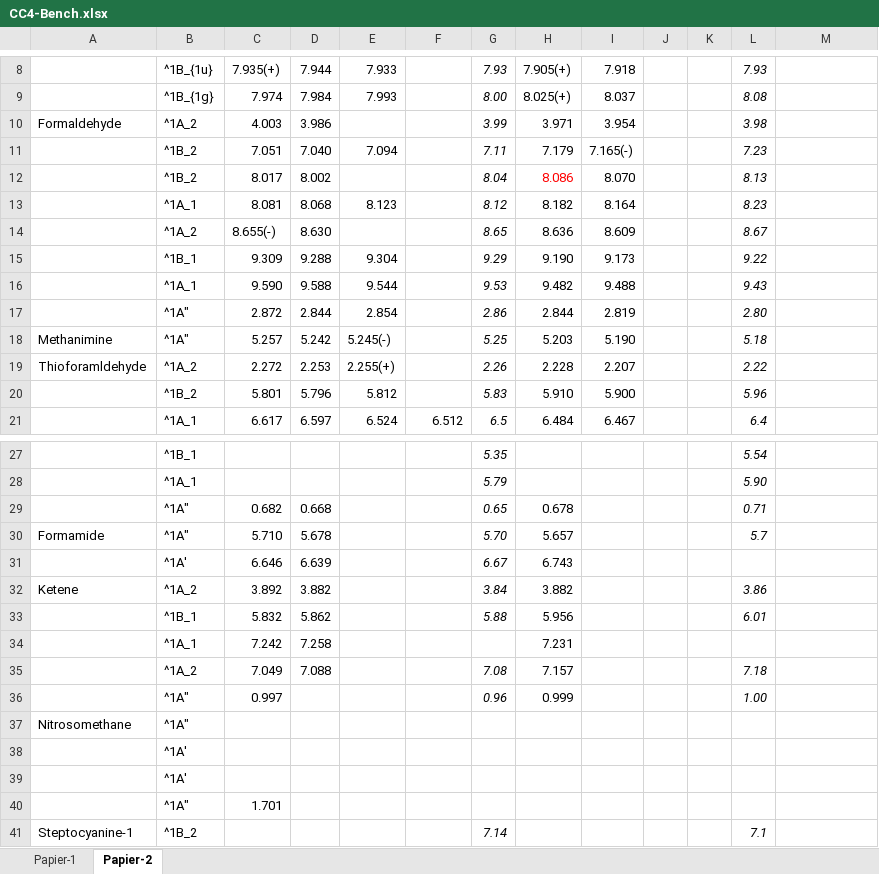
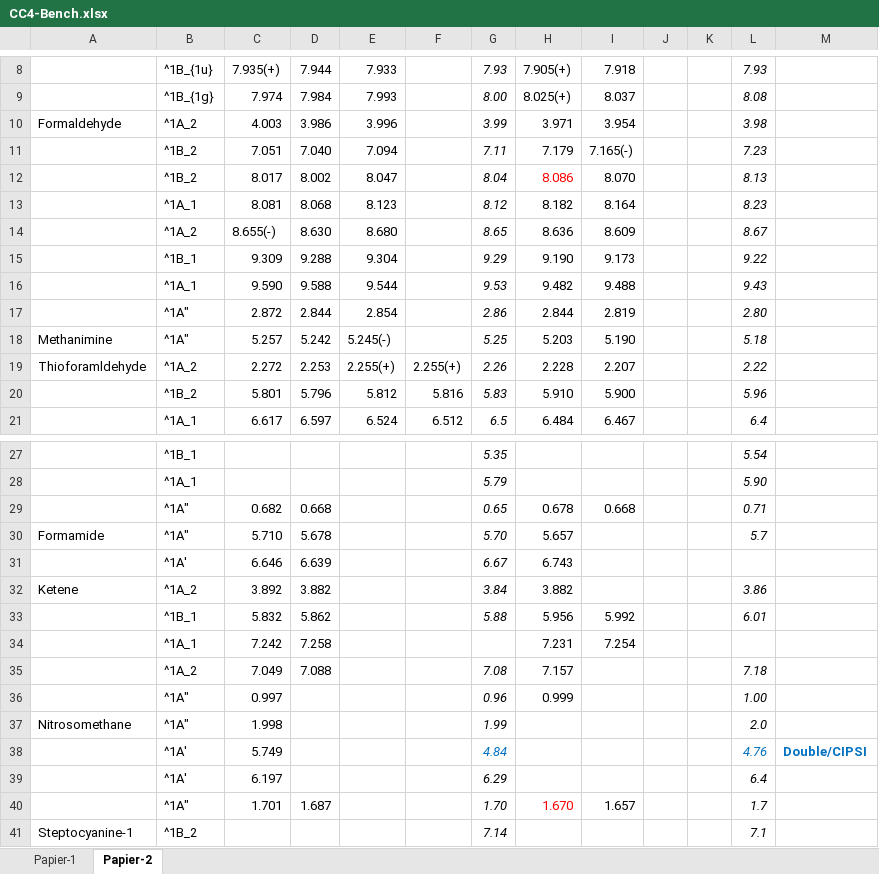
Before and after one commit to pfloos/CC4, an Excel workbook: Data/CC4-Bench.xlsx, sheet Papier-2, drawn as a sheet; only a part is shown, gaps mark what is left out; values as stored, in another font and other column widths than the file's, no borders; removed rows and columns are numbered as before the commit, all else as after; the diff names each change by its address in the sheet, - before the commit and + after, or states it on an @@ line.

```diff
--- a/Data/CC4-Bench.xlsx (sheet Papier-2)
+++ b/Data/CC4-Bench.xlsx (sheet Papier-2)
-E10: (empty)
+E10: 3.996
-E12: (empty)
+E12: 8.047
-E14: (empty)
+E14: 8.680
-F19: (empty)
+F19: 2.255(+)
-F20: (empty)
+F20: 5.816
-I29: (empty)
+I29: 0.668
-I33: (empty)
+I33: 5.992
-I34: (empty)
+I34: 7.254
-row 37: Nitrosomethane | ^1A"
-row 38:  | ^1A'
-row 39:  | ^1A'
+row 37: Nitrosomethane | ^1A" | 1.998 |  |  |  | 1.99 |  |  |  |  | 2.0
+row 38:  | ^1A' | 5.749 |  |  |  | 4.84 |  |  |  |  | 4.76 | Double/CIPSI
+row 39:  | ^1A' | 6.197 |  |  |  | 6.29 |  |  |  |  | 6.4
-D40: (empty)
+D40: 1.687
-G40: (empty)
+G40: 1.70
-H40: (empty)
+H40: 1.670
-I40: (empty)
+I40: 1.657
-L40: (empty)
+L40: 1.7
```
Also changed, not shown: sheet Papier-1, formulas that keep their value, 37 other files.
